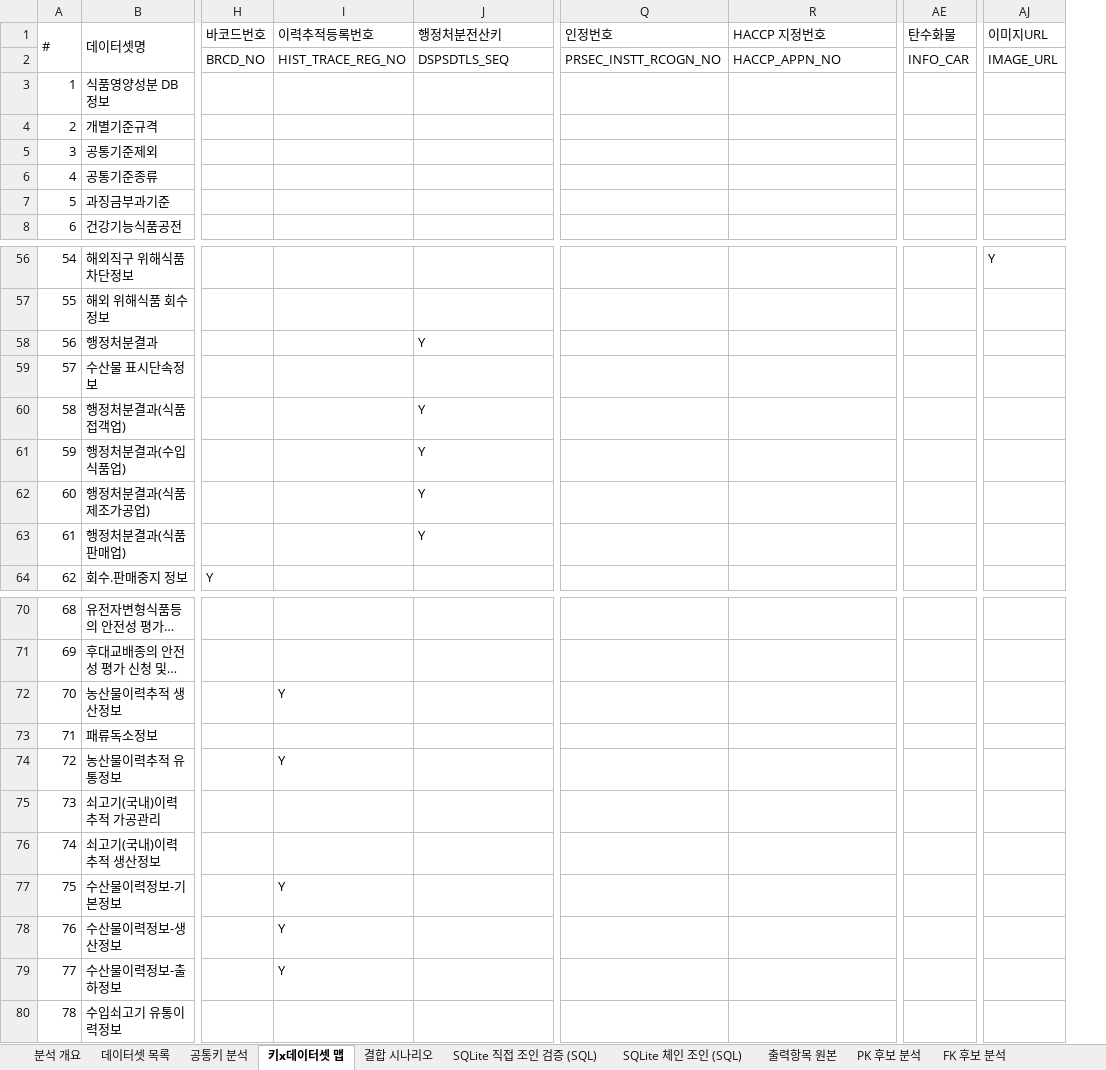
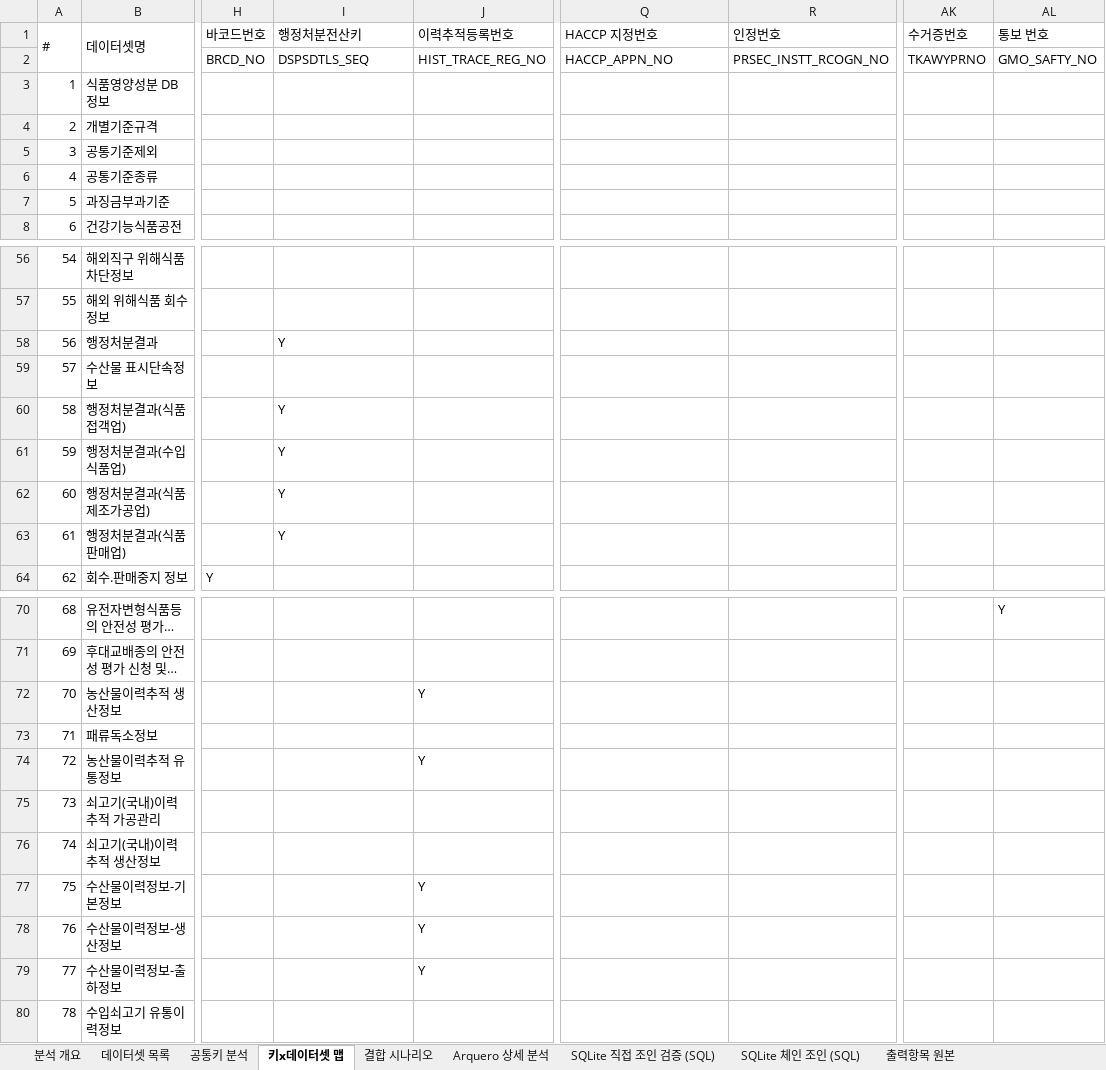
Before and after one commit to artiordex/food-safety, an Excel workbook: 식품안전나라_API_분석결과.xlsx, sheet 키x데이터셋 맵, drawn as a sheet; only a part is shown, gaps mark what is left out; long unchanged cells end in …; values as stored, in another font and other column widths than the file's, no cell formats; removed rows and columns are numbered as before the commit, all else as after; the diff covers the shown part only; the diff names each change by its address in the sheet, - before the commit and + after, or states it on an @@ line.

```diff
--- a/식품안전나라_API_분석결과.xlsx (sheet 키x데이터셋 맵)
+++ b/식품안전나라_API_분석결과.xlsx (sheet 키x데이터셋 맵)
-sheet tab: PK 후보 분석
-sheet tab: FK 후보 분석
-column AE (탄수화물), row 2: INFO_CAR
-column AJ (이미지URL), row 2: IMAGE_URL; row 56: Y
+column AK (수거증번호), row 2: TKAWYPRNO
+column AL (통보 번호), row 2: GMO_SAFTY_NO; row 70: Y
-I1: 이력추적등록번호
+I1: 행정처분전산키
-J1: 행정처분전산키
+J1: 이력추적등록번호
-Q1: 인정번호
+Q1: HACCP 지정번호
-R1: HACCP 지정번호
+R1: 인정번호
-I2 (행정처분전산키): HIST_TRACE_REG_NO
+I2 (행정처분전산키): DSPSDTLS_SEQ
-J2 (이력추적등록번호): DSPSDTLS_SEQ
+J2 (이력추적등록번호): HIST_TRACE_REG_NO
-Q2 (HACCP 지정번호): PRSEC_INSTT_RCOGN_NO
+Q2 (HACCP 지정번호): HACCP_APPN_NO
-R2 (인정번호): HACCP_APPN_NO
+R2 (인정번호): PRSEC_INSTT_RCOGN_NO
-I58 (행정처분전산키): (empty)
+I58 (행정처분전산키): Y
-J58 (이력추적등록번호): Y
+J58 (이력추적등록번호): (empty)
-I60:I63 (행정처분전산키): (empty)
+I60:I63 (행정처분전산키): Y
-J60:J63 (이력추적등록번호): Y
+J60:J63 (이력추적등록번호): (empty)
-I72 (행정처분전산키): Y
+I72 (행정처분전산키): (empty)
-J72 (이력추적등록번호): (empty)
+J72 (이력추적등록번호): Y
-I74 (행정처분전산키): Y
+I74 (행정처분전산키): (empty)
-J74 (이력추적등록번호): (empty)
+J74 (이력추적등록번호): Y
-I77:I79 (행정처분전산키): Y
+I77:I79 (행정처분전산키): (empty)
-J77:J79 (이력추적등록번호): (empty)
+J77:J79 (이력추적등록번호): Y
```
Also changed, not shown: 8 edited cells elsewhere in this sheet, sheet SQLite 직접 조인 검증 (SQL), sheet 결합 시나리오, sheet Arquero 상세 분석, sheet 공통키 분석, sheet 분석 개요, sheet 데이터셋 목록, 1 more sheet, other sheet tabs, cell formats, 10 other files.
